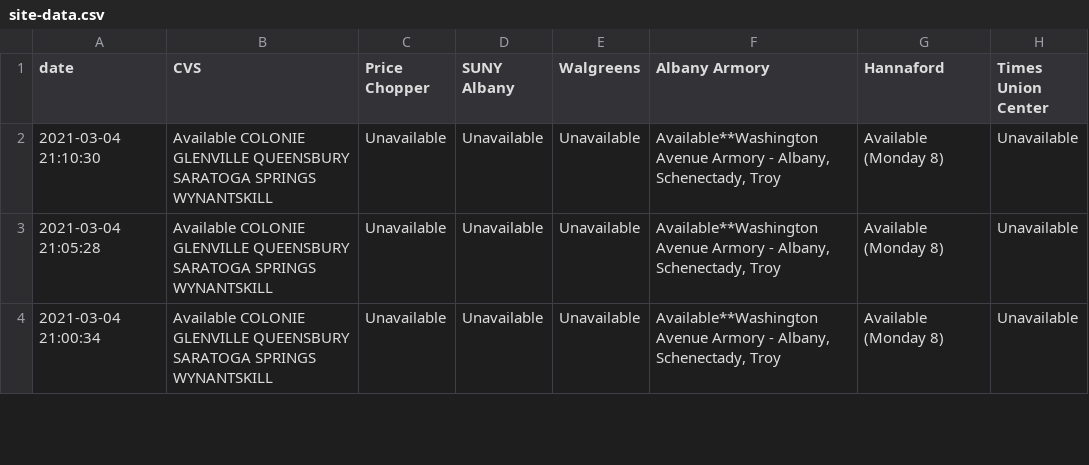
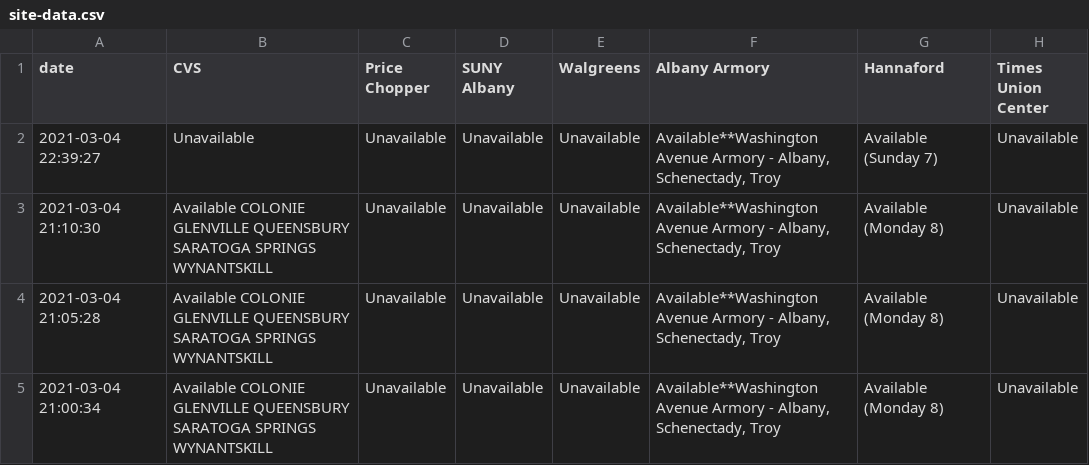
Before and after one commit to AnthonyCamper/CapitalRegionVaccine, a CSV file: data/site-data.csv, drawn as a sheet; only a part is shown; the diff names each change by its address in the sheet, - before the commit and + after, or states it on an @@ line.

```diff
--- a/data/site-data.csv
+++ b/data/site-data.csv
+row 2: 2021-03-04 22:39:27 | Unavailable | Unavailable | Unavailable | Unavailable | Available**Washington Avenue Armory - Albany, Schenectady, Troy | Available (Sunday 7) | Unavailable
```
Also changed, not shown: 1 other file.
